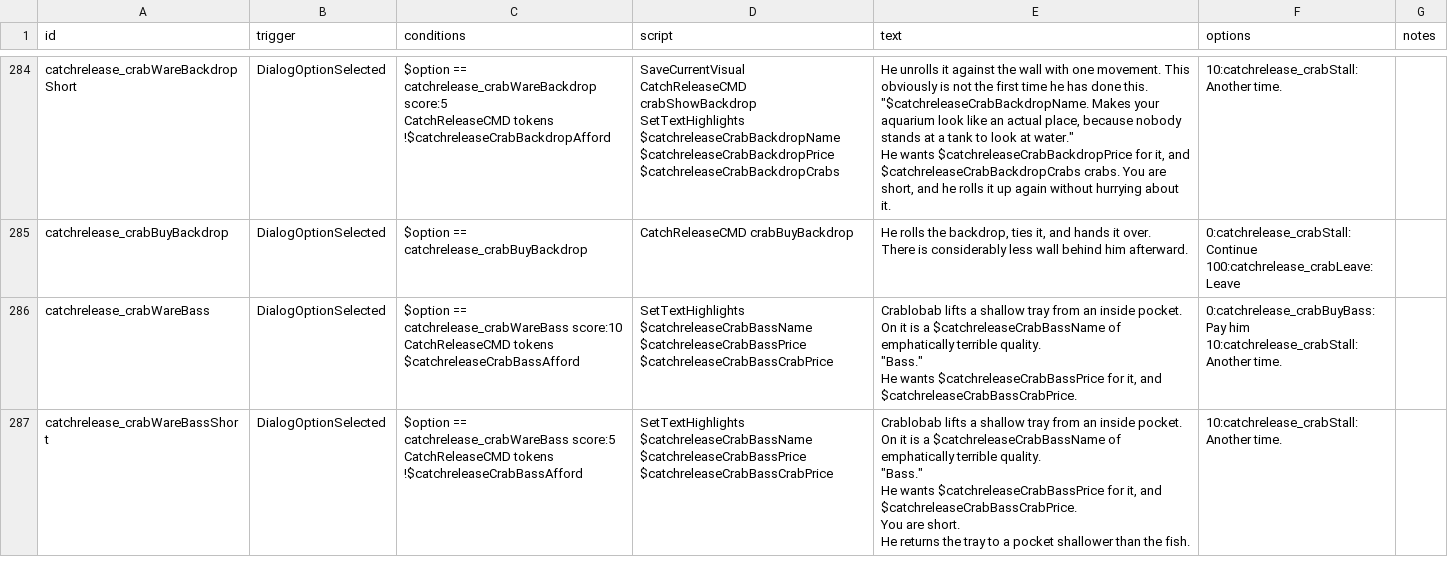
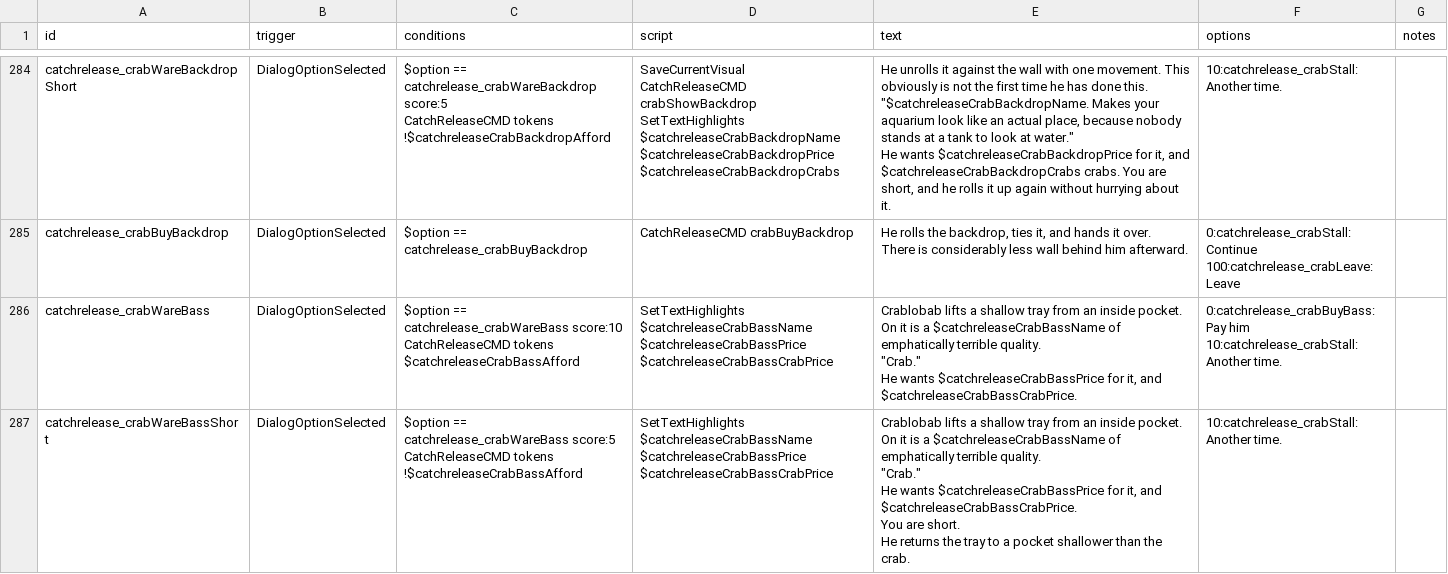
Before and after one commit to SirHartley/Catch.Release, a CSV file: data/campaign/rules.csv, drawn as a sheet; only a part is shown, gaps mark what is left out; the diff covers the shown part only.

Commit message:
changed bass to crab for crabolabob

```diff
--- a/data/campaign/rules.csv
+++ b/data/campaign/rules.csv
@@ -1641,24 +1641,24 @@ There is considerably less wall behind him afterward.","0:catchrelease_crabStall
 100:catchrelease_crabLeave:Leave",
-catchrelease_crabWareBass,DialogOptionSelected,"$option == catchrelease_crabWareBass score:10
-CatchReleaseCMD tokens
-$catchreleaseCrabBassAfford","SetTextHighlights $catchreleaseCrabBassName $catchreleaseCrabBassPrice $catchreleaseCrabBassCrabPrice","Crablobab lifts a shallow tray from an inside pocket.
-
-On it is a $catchreleaseCrabBassName of emphatically terrible quality.
-
-""Bass.""
-
-He wants $catchreleaseCrabBassPrice for it, and $catchreleaseCrabBassCrabPrice.","0:catchrelease_crabBuyBass:Pay him
-10:catchrelease_crabStall:Another time.",
-catchrelease_crabWareBassShort,DialogOptionSelected,"$option == catchrelease_crabWareBass score:5
-CatchReleaseCMD tokens
-!$catchreleaseCrabBassAfford","SetTextHighlights $catchreleaseCrabBassName $catchreleaseCrabBassPrice $catchreleaseCrabBassCrabPrice","Crablobab lifts a shallow tray from an inside pocket.
-
-On it is a $catchreleaseCrabBassName of emphatically terrible quality.
-
-""Bass.""
-
-He wants $catchreleaseCrabBassPrice for it, and $catchreleaseCrabBassCrabPrice.
-
-You are short.
-
-He returns the tray to a pocket shallower than the fish.",10:catchrelease_crabStall:Another time.,
+catchrelease_crabWareBass,DialogOptionSelected,"$option == catchrelease_crabWareBass score:10
+CatchReleaseCMD tokens
+$catchreleaseCrabBassAfford",SetTextHighlights $catchreleaseCrabBassName $catchreleaseCrabBassPrice $catchreleaseCrabBassCrabPrice,"Crablobab lifts a shallow tray from an inside pocket.
+
+On it is a $catchreleaseCrabBassName of emphatically terrible quality.
+
+""Crab.""
+
+He wants $catchreleaseCrabBassPrice for it, and $catchreleaseCrabBassCrabPrice.","0:catchrelease_crabBuyBass:Pay him
+10:catchrelease_crabStall:Another time.",
+catchrelease_crabWareBassShort,DialogOptionSelected,"$option == catchrelease_crabWareBass score:5
+CatchReleaseCMD tokens
+!$catchreleaseCrabBassAfford",SetTextHighlights $catchreleaseCrabBassName $catchreleaseCrabBassPrice $catchreleaseCrabBassCrabPrice,"Crablobab lifts a shallow tray from an inside pocket.
+
+On it is a $catchreleaseCrabBassName of emphatically terrible quality.
+
+""Crab.""
+
+He wants $catchreleaseCrabBassPrice for it, and $catchreleaseCrabBassCrabPrice.
+
+You are short.
+
+He returns the tray to a pocket shallower than the crab.",10:catchrelease_crabStall:Another time.,
```
Also changed, not shown: 2 edited cells elsewhere in this file, 3 other files.
